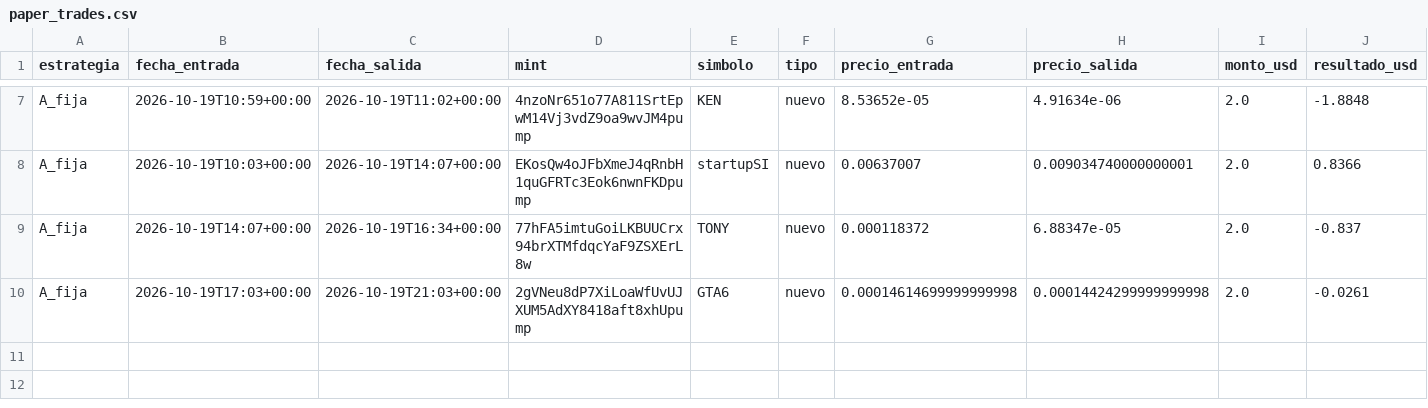
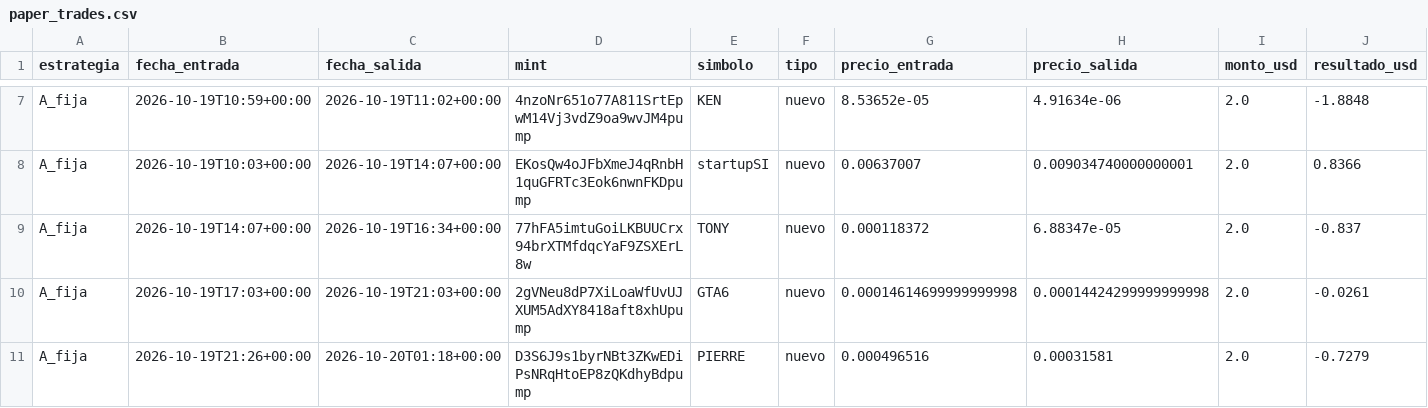
Before and after one commit to romeroyair9977-design/memecoins, a CSV file: data/paper_trades.csv, drawn as a sheet; only a part is shown, gaps mark what is left out; rows hold the shown columns only; the diff names each change by its address in the sheet, - before the commit and + after, or states it on an @@ line.

```diff
--- a/data/paper_trades.csv
+++ b/data/paper_trades.csv
+row 11: A_fija | 2026-10-19T21:26+00:00 | 2026-10-20T01:18+00:00 | D3S6J9s1byrNBt3ZKwEDiPsNRqHtoEP8zQKdhyBdpump | PIERRE | nuevo | 0.000496516 | 0.00031581 | 2.0 | -0.7279
```
Also changed, not shown: data/candidatos.csv, data/paper_balance.csv, 2 other files.
